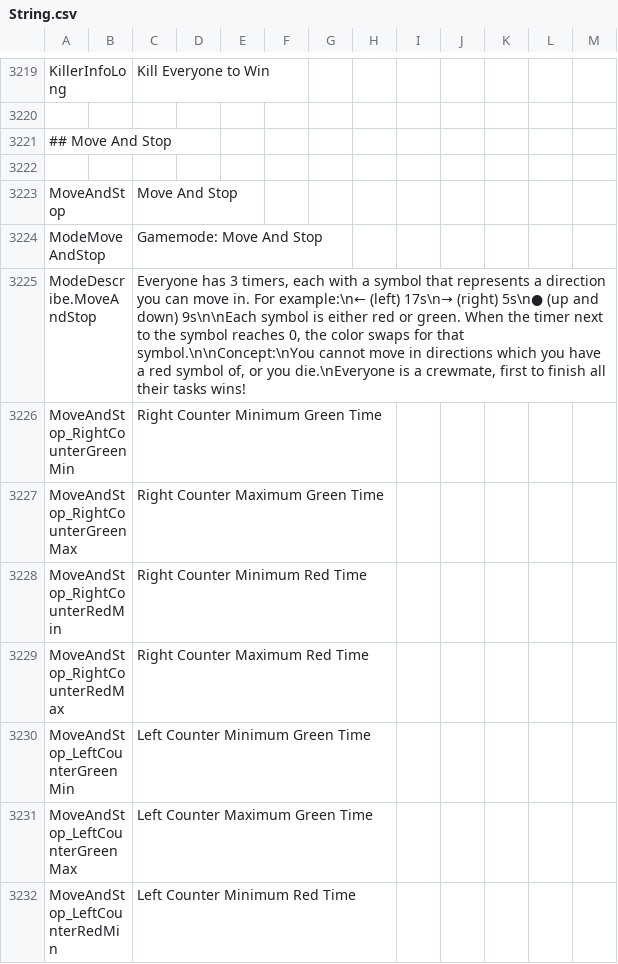
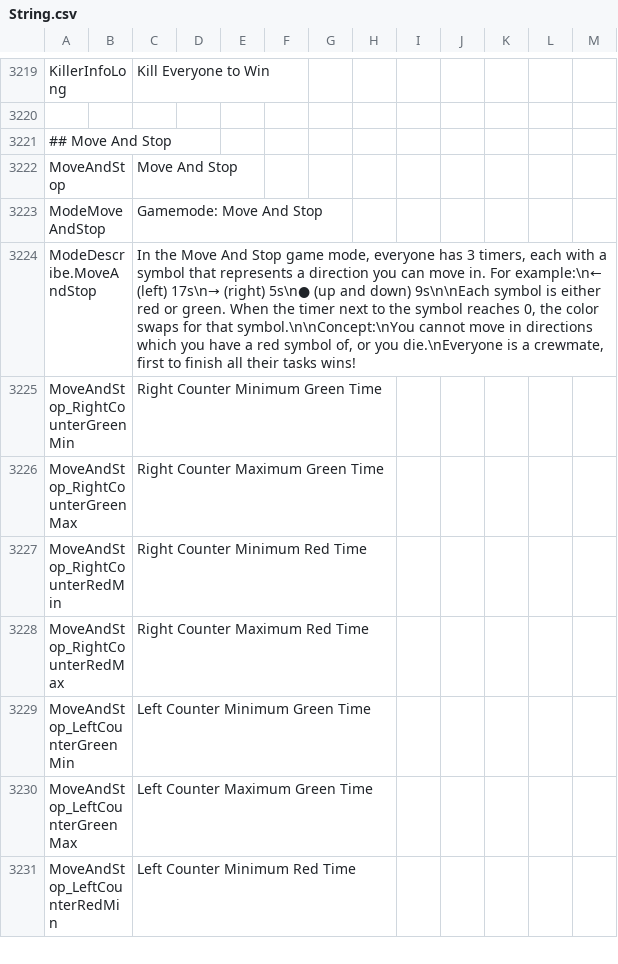
Before and after one commit to Gurge44/EndlessHostRoles, a CSV file: Resources/String.csv, drawn as a sheet; only a part is shown, gaps mark what is left out.

```diff
--- a/Resources/String.csv
+++ b/Resources/String.csv
@@ -3225,6 +3225,5 @@
 "## Move And Stop"
-
 "MoveAndStop","","Move And Stop","","",""
 "ModeMoveAndStop","","Gamemode: Move And Stop","","",""
-"ModeDescribe.MoveAndStop","","Everyone has 3 timers, each with a symbol that represents a direction you can move in. For example:\n← (left) 17s\n→ (right) 5s\n● (up and down) 9s\n\nEach symbol is either red or green. When the timer next to the symbol reaches 0, the color swaps for that symbol.\n\nConcept:\nYou cannot move in directions which you have a red symbol of, or you die.\nEveryone is a crewmate, first to finish all their tasks wins!","","",""
+"ModeDescribe.MoveAndStop","","In the Move And Stop game mode, everyone has 3 timers, each with a symbol that represents a direction you can move in. For example:\n← (left) 17s\n→ (right) 5s\n● (up and down) 9s\n\nEach symbol is either red or green. When the timer next to the symbol reaches 0, the color swaps for that symbol.\n\nConcept:\nYou cannot move in directions which you have a red symbol of, or you die.\nEveryone is a crewmate, first to finish all their tasks wins!","","",""
 "MoveAndStop_RightCounterGreenMin","","Right Counter Minimum Green Time","","",""
```
Also changed, not shown: 4 other files.
